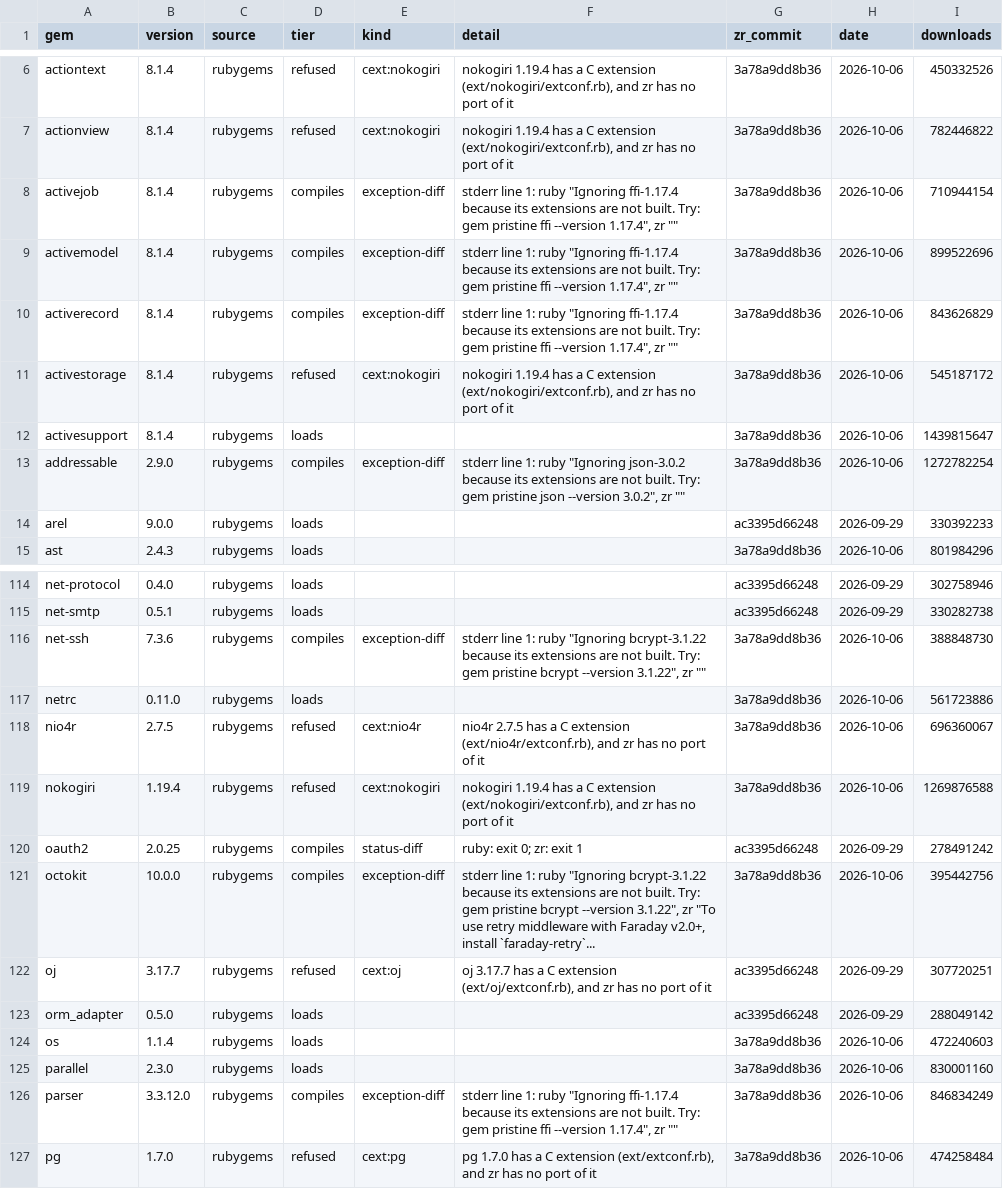
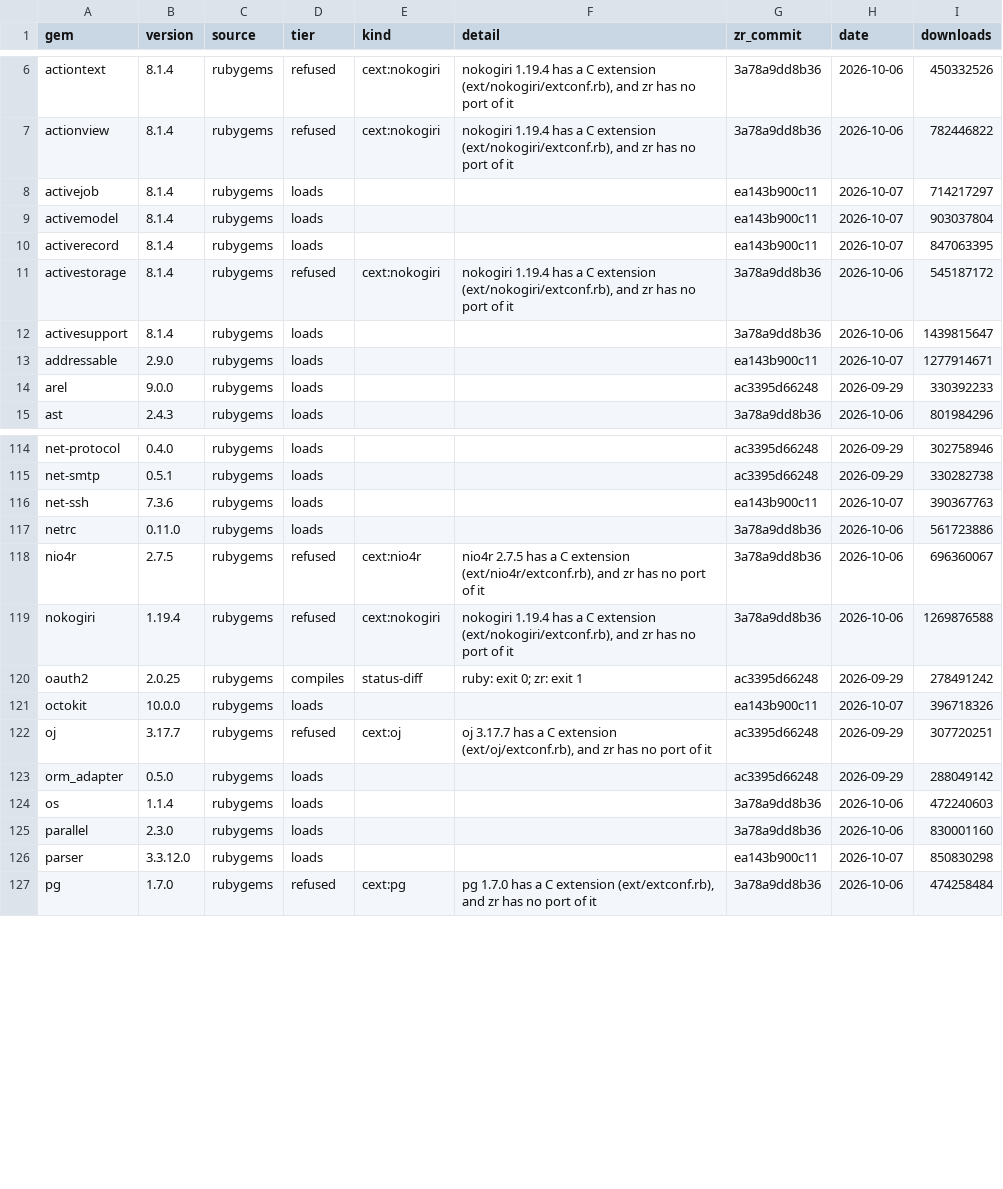
Before and after one commit to ryanseys/zr, a TSV file: gems/compat.tsv, drawn as a sheet; only a part is shown, gaps mark what is left out; the diff covers the shown part only.

Commit message:
chore(gems): the 32 gems that the trials' gem path made fail load again, at 616bbdd30
concurrent-ruby, tzinfo, addressable, aws-sdk-kms, mime-types,
activemodel, parser, activerecord, rexml, mail, racc, activejob, excon,
globalid, sprockets, googleauth, bigdecimal, hashie, rest-client, logger,
crack, faraday-retry, listen, faraday-excon,
faraday-net_http_persistent, octokit, net-ssh, knapsack, mini_magick,
httpclient, faraday_middleware and webmock: all 32 load. Of the 143
gems swept, 104 now load.

```diff
--- a/gems/compat.tsv
+++ b/gems/compat.tsv
@@ -7,8 +7,8 @@ actiontext	8.1.4	rubygems	refused	cext:nokogiri	nokogiri 1.19.4 has a C extensio
 actionview	8.1.4	rubygems	refused	cext:nokogiri	nokogiri 1.19.4 has a C extension (ext/nokogiri/extconf.rb), and zr has no port of it	3a78a9dd8b36	2026-10-06	782446822
-activejob	8.1.4	rubygems	compiles	exception-diff	"stderr line 1: ruby ""Ignoring ffi-1.17.4 because its extensions are not built. Try: gem pristine ffi --version 1.17.4"", zr """""	3a78a9dd8b36	2026-10-06	710944154
-activemodel	8.1.4	rubygems	compiles	exception-diff	"stderr line 1: ruby ""Ignoring ffi-1.17.4 because its extensions are not built. Try: gem pristine ffi --version 1.17.4"", zr """""	3a78a9dd8b36	2026-10-06	899522696
-activerecord	8.1.4	rubygems	compiles	exception-diff	"stderr line 1: ruby ""Ignoring ffi-1.17.4 because its extensions are not built. Try: gem pristine ffi --version 1.17.4"", zr """""	3a78a9dd8b36	2026-10-06	843626829
+activejob	8.1.4	rubygems	loads			ea143b900c11	2026-10-07	714217297
+activemodel	8.1.4	rubygems	loads			ea143b900c11	2026-10-07	903037804
+activerecord	8.1.4	rubygems	loads			ea143b900c11	2026-10-07	847063395
 activestorage	8.1.4	rubygems	refused	cext:nokogiri	nokogiri 1.19.4 has a C extension (ext/nokogiri/extconf.rb), and zr has no port of it	3a78a9dd8b36	2026-10-06	545187172
 activesupport	8.1.4	rubygems	loads			3a78a9dd8b36	2026-10-06	1439815647
-addressable	2.9.0	rubygems	compiles	exception-diff	"stderr line 1: ruby ""Ignoring json-3.0.2 because its extensions are not built. Try: gem pristine json --version 3.0.2"", zr """""	3a78a9dd8b36	2026-10-06	1272782254
+addressable	2.9.0	rubygems	loads			ea143b900c11	2026-10-07	1277914671
 arel	9.0.0	rubygems	loads			ac3395d66248	2026-09-29	330392233
@@ -115,3 +115,3 @@ net-protocol	0.4.0	rubygems	loads			ac3395d66248	2026-09-29	302758946
 net-smtp	0.5.1	rubygems	loads			ac3395d66248	2026-09-29	330282738
-net-ssh	7.3.6	rubygems	compiles	exception-diff	"stderr line 1: ruby ""Ignoring bcrypt-3.1.22 because its extensions are not built. Try: gem pristine bcrypt --version 3.1.22"", zr """""	3a78a9dd8b36	2026-10-06	388848730
+net-ssh	7.3.6	rubygems	loads			ea143b900c11	2026-10-07	390367763
 netrc	0.11.0	rubygems	loads			3a78a9dd8b36	2026-10-06	561723886
@@ -120,3 +120,3 @@ nokogiri	1.19.4	rubygems	refused	cext:nokogiri	nokogiri 1.19.4 has a C extension
 oauth2	2.0.25	rubygems	compiles	status-diff	ruby: exit 0; zr: exit 1	ac3395d66248	2026-09-29	278491242
-octokit	10.0.0	rubygems	compiles	exception-diff	"stderr line 1: ruby ""Ignoring bcrypt-3.1.22 because its extensions are not built. Try: gem pristine bcrypt --version 3.1.22"", zr ""To use retry middleware with Faraday v2.0+, install `faraday-retry`..."	3a78a9dd8b36	2026-10-06	395442756
+octokit	10.0.0	rubygems	loads			ea143b900c11	2026-10-07	396718326
 oj	3.17.7	rubygems	refused	cext:oj	oj 3.17.7 has a C extension (ext/oj/extconf.rb), and zr has no port of it	ac3395d66248	2026-09-29	307720251
@@ -125,3 +125,3 @@ os	1.1.4	rubygems	loads			3a78a9dd8b36	2026-10-06	472240603
 parallel	2.3.0	rubygems	loads			3a78a9dd8b36	2026-10-06	830001160
-parser	3.3.12.0	rubygems	compiles	exception-diff	"stderr line 1: ruby ""Ignoring ffi-1.17.4 because its extensions are not built. Try: gem pristine ffi --version 1.17.4"", zr """""	3a78a9dd8b36	2026-10-06	846834249
+parser	3.3.12.0	rubygems	loads			ea143b900c11	2026-10-07	850830298
 pg	1.7.0	rubygems	refused	cext:pg	pg 1.7.0 has a C extension (ext/extconf.rb), and zr has no port of it	3a78a9dd8b36	2026-10-06	474258484
```
Also changed, not shown: 149 edited cells elsewhere in this file.
